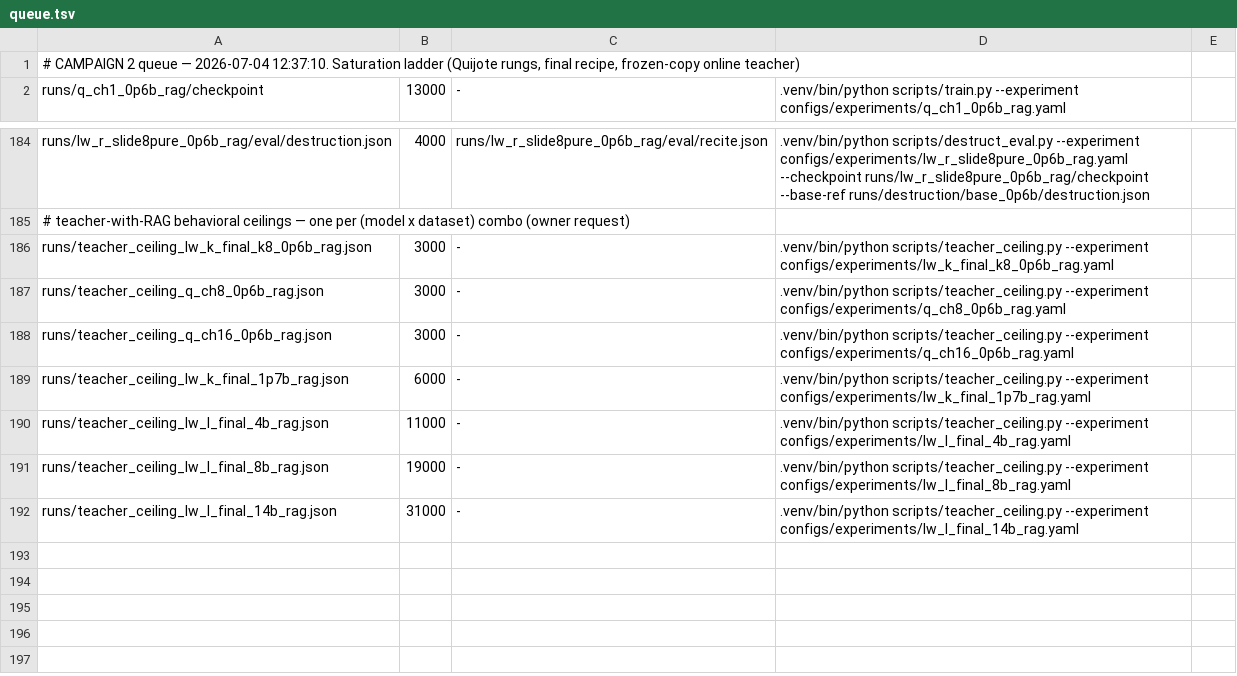
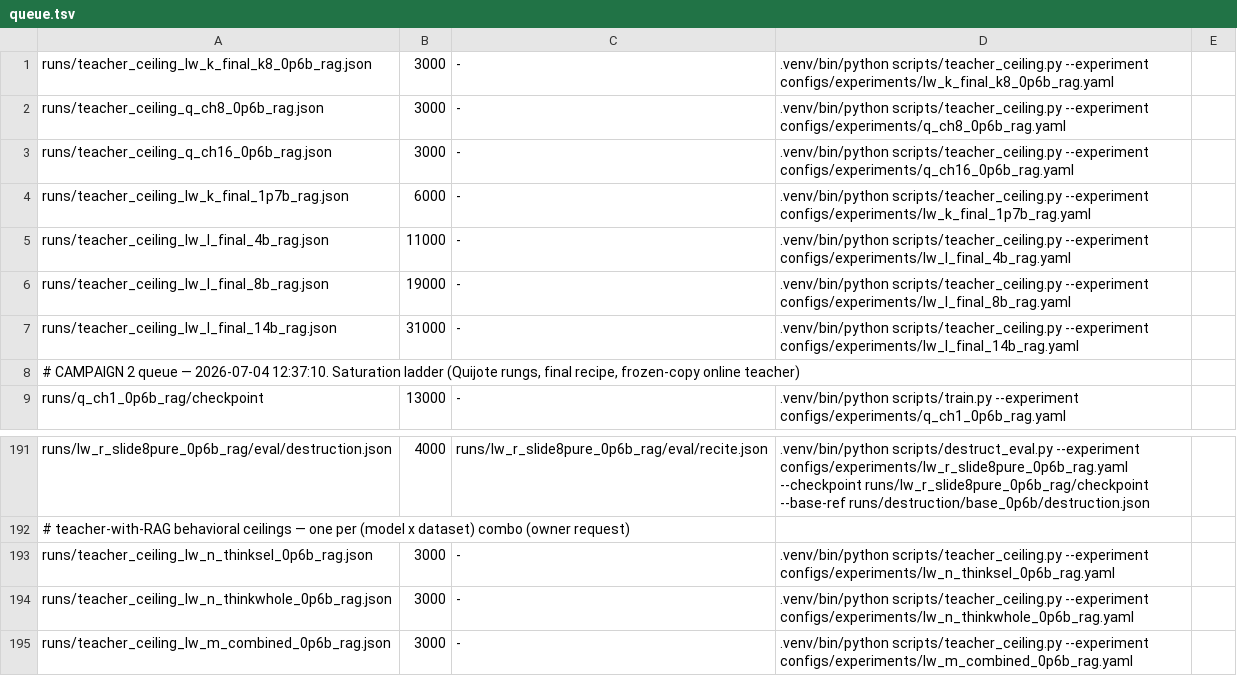
Before and after one commit to arivero/selfupdate, a TSV file: scripts/queue.tsv, drawn as a sheet; only a part is shown, gaps mark what is left out.

```diff
--- a/scripts/queue.tsv
+++ b/scripts/queue.tsv
@@ -1 +1,8 @@
+runs/teacher_ceiling_lw_k_final_k8_0p6b_rag.json	3000	-	.venv/bin/python scripts/teacher_ceiling.py --experiment configs/experiments/lw_k_final_k8_0p6b_rag.yaml
+runs/teacher_ceiling_q_ch8_0p6b_rag.json	3000	-	.venv/bin/python scripts/teacher_ceiling.py --experiment configs/experiments/q_ch8_0p6b_rag.yaml
+runs/teacher_ceiling_q_ch16_0p6b_rag.json	3000	-	.venv/bin/python scripts/teacher_ceiling.py --experiment configs/experiments/q_ch16_0p6b_rag.yaml
+runs/teacher_ceiling_lw_k_final_1p7b_rag.json	6000	-	.venv/bin/python scripts/teacher_ceiling.py --experiment configs/experiments/lw_k_final_1p7b_rag.yaml
+runs/teacher_ceiling_lw_l_final_4b_rag.json	11000	-	.venv/bin/python scripts/teacher_ceiling.py --experiment configs/experiments/lw_l_final_4b_rag.yaml
+runs/teacher_ceiling_lw_l_final_8b_rag.json	19000	-	.venv/bin/python scripts/teacher_ceiling.py --experiment configs/experiments/lw_l_final_8b_rag.yaml
+runs/teacher_ceiling_lw_l_final_14b_rag.json	31000	-	.venv/bin/python scripts/teacher_ceiling.py --experiment configs/experiments/lw_l_final_14b_rag.yaml
 # CAMPAIGN 2 queue — 2026-07-04 12:37:10. Saturation ladder (Quijote rungs, final recipe, frozen-copy online teacher)
@@ -185,8 +192,4 @@ runs/lw_r_slide8pure_0p6b_rag/eval/destruction.json	4000	runs/lw_r_slide8pure_0p
 # teacher-with-RAG behavioral ceilings — one per (model x dataset) combo (owner request)
-runs/teacher_ceiling_lw_k_final_k8_0p6b_rag.json	3000	-	.venv/bin/python scripts/teacher_ceiling.py --experiment configs/experiments/lw_k_final_k8_0p6b_rag.yaml
-runs/teacher_ceiling_q_ch8_0p6b_rag.json	3000	-	.venv/bin/python scripts/teacher_ceiling.py --experiment configs/experiments/q_ch8_0p6b_rag.yaml
-runs/teacher_ceiling_q_ch16_0p6b_rag.json	3000	-	.venv/bin/python scripts/teacher_ceiling.py --experiment configs/experiments/q_ch16_0p6b_rag.yaml
-runs/teacher_ceiling_lw_k_final_1p7b_rag.json	6000	-	.venv/bin/python scripts/teacher_ceiling.py --experiment configs/experiments/lw_k_final_1p7b_rag.yaml
-runs/teacher_ceiling_lw_l_final_4b_rag.json	11000	-	.venv/bin/python scripts/teacher_ceiling.py --experiment configs/experiments/lw_l_final_4b_rag.yaml
-runs/teacher_ceiling_lw_l_final_8b_rag.json	19000	-	.venv/bin/python scripts/teacher_ceiling.py --experiment configs/experiments/lw_l_final_8b_rag.yaml
-runs/teacher_ceiling_lw_l_final_14b_rag.json	31000	-	.venv/bin/python scripts/teacher_ceiling.py --experiment configs/experiments/lw_l_final_14b_rag.yaml
+runs/teacher_ceiling_lw_n_thinksel_0p6b_rag.json	3000	-	.venv/bin/python scripts/teacher_ceiling.py --experiment configs/experiments/lw_n_thinksel_0p6b_rag.yaml
+runs/teacher_ceiling_lw_n_thinkwhole_0p6b_rag.json	3000	-	.venv/bin/python scripts/teacher_ceiling.py --experiment configs/experiments/lw_n_thinkwhole_0p6b_rag.yaml
+runs/teacher_ceiling_lw_m_combined_0p6b_rag.json	3000	-	.venv/bin/python scripts/teacher_ceiling.py --experiment configs/experiments/lw_m_combined_0p6b_rag.yaml
```
Also changed, not shown: 3 other files.
